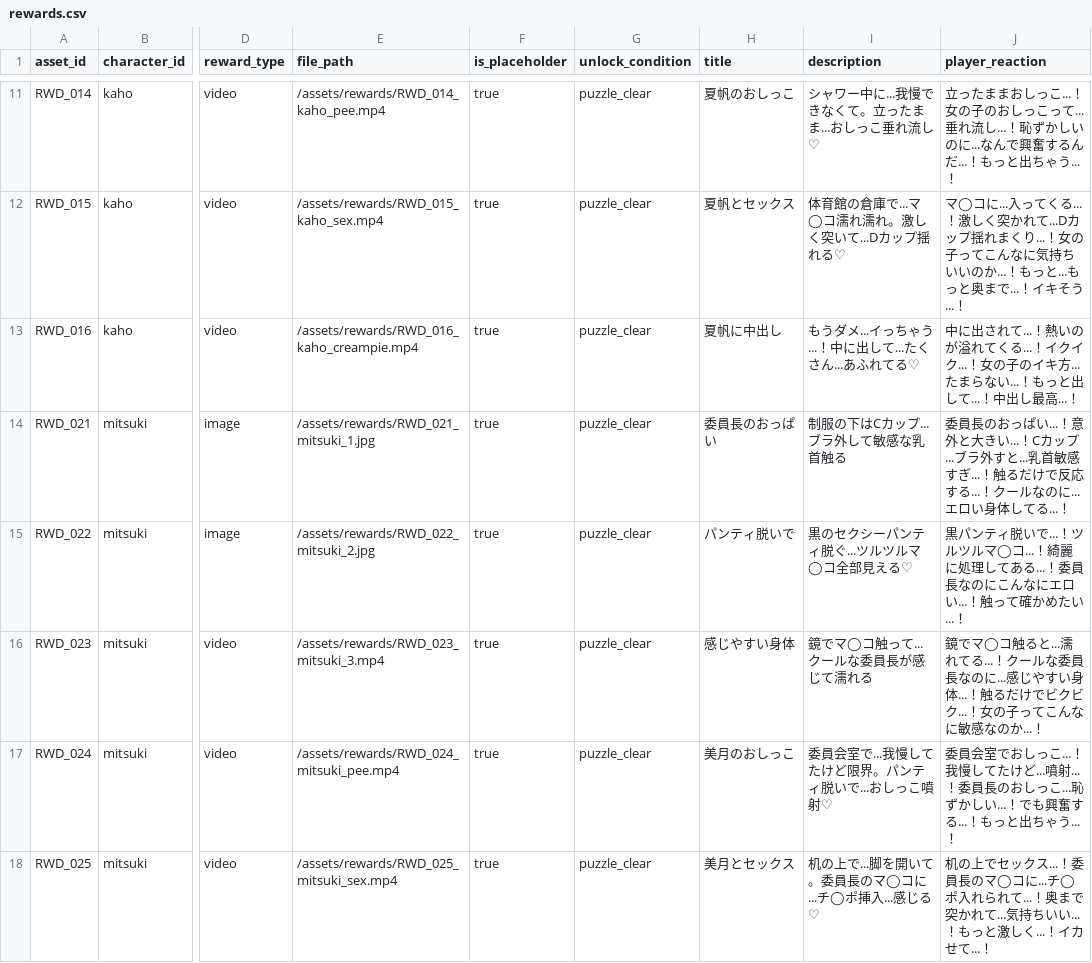
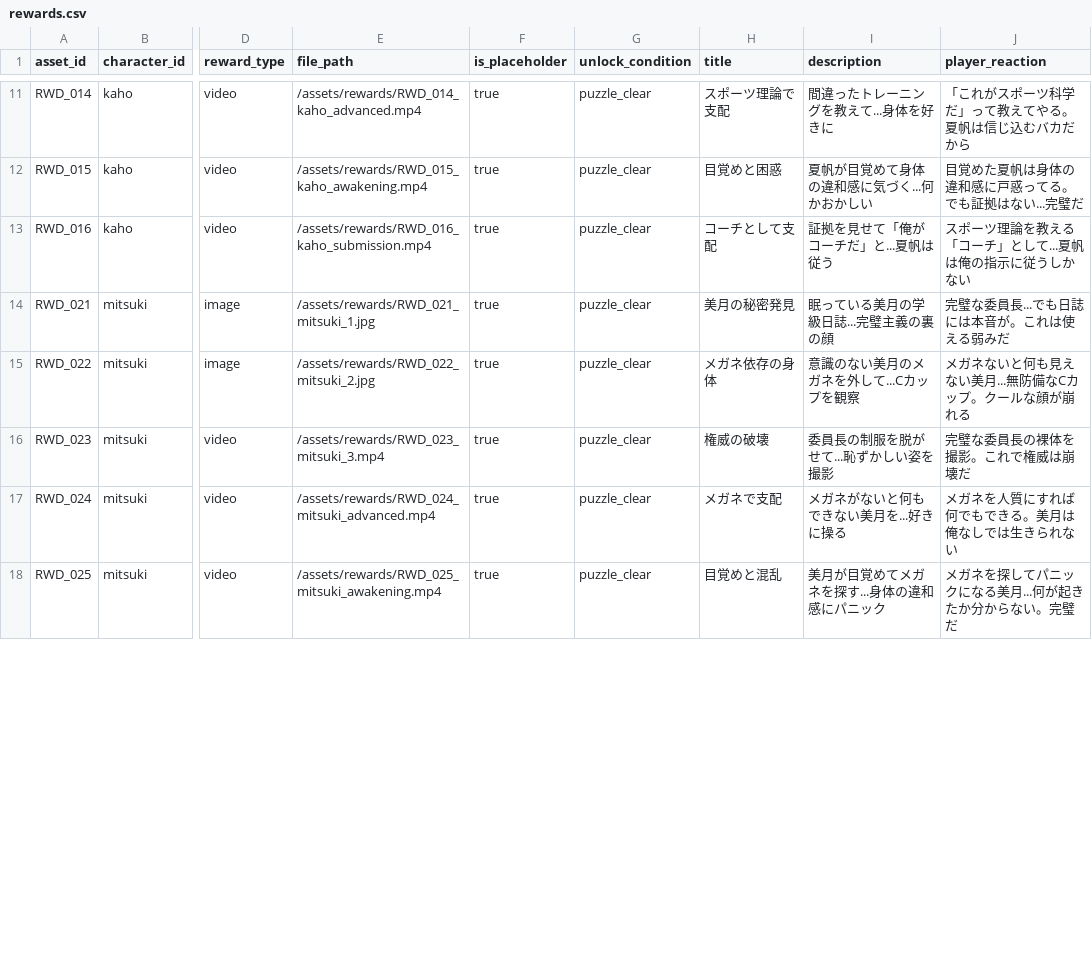
Before and after one commit to daisukeman32/Shanghai-swap, a CSV file: public/data/rewards.csv, drawn as a sheet; only a part is shown, gaps mark what is left out; the diff covers the shown part only; the diff names each change by its address in the sheet, - before the commit and + after, or states it on an @@ line.

```diff
--- a/public/data/rewards.csv
+++ b/public/data/rewards.csv
-E11 (file_path): /assets/rewards/RWD_014_kaho_pee.mp4
+E11 (file_path): /assets/rewards/RWD_014_kaho_advanced.mp4
-H11 (title): 夏帆のおしっこ
+H11 (title): スポーツ理論で支配
-I11 (description): シャワー中に...我慢できなくて。立ったまま...おしっこ垂れ流し♡
+I11 (description): 間違ったトレーニングを教えて...身体を好きに
-J11 (player_reaction): 立ったままおしっこ...！女の子のおしっこって...垂れ流し...！恥ずかしいのに...なんで興奮するんだ...！もっと出ちゃう...！
+J11 (player_reaction): 「これがスポーツ科学だ」って教えてやる。夏帆は信じ込むバカだから
-E12 (file_path): /assets/rewards/RWD_015_kaho_sex.mp4
+E12 (file_path): /assets/rewards/RWD_015_kaho_awakening.mp4
-H12 (title): 夏帆とセックス
+H12 (title): 目覚めと困惑
-I12 (description): 体育館の倉庫で...マ◯コ濡れ濡れ。激しく突いて...Dカップ揺れる♡
+I12 (description): 夏帆が目覚めて身体の違和感に気づく...何かおかしい
-J12 (player_reaction): マ◯コに...入ってくる...！激しく突かれて...Dカップ揺れまくり...！女の子ってこんなに気持ちいいのか...！もっと...もっと奥まで...！イキそう...！
+J12 (player_reaction): 目覚めた夏帆は身体の違和感に戸惑ってる。でも証拠はない...完璧だ
-E13 (file_path): /assets/rewards/RWD_016_kaho_creampie.mp4
+E13 (file_path): /assets/rewards/RWD_016_kaho_submission.mp4
-H13 (title): 夏帆に中出し
+H13 (title): コーチとして支配
-I13 (description): もうダメ...イっちゃう...！中に出して...たくさん...あふれてる♡
+I13 (description): 証拠を見せて「俺がコーチだ」と...夏帆は従う
-J13 (player_reaction): 中に出されて...！熱いのが溢れてくる...！イクイク...！女の子のイキ方...たまらない...！もっと出して...！中出し最高...！
+J13 (player_reaction): スポーツ理論を教える「コーチ」として...夏帆は俺の指示に従うしかない
-H14 (title): 委員長のおっぱい
+H14 (title): 美月の秘密発見
-I14 (description): 制服の下はCカップ...ブラ外して敏感な乳首触る
+I14 (description): 眠っている美月の学級日誌...完璧主義の裏の顔
-J14 (player_reaction): 委員長のおっぱい...！意外と大きい...！Cカップ...ブラ外すと...乳首敏感すぎ...！触るだけで反応する...！クールなのに...エロい身体してる...！
+J14 (player_reaction): 完璧な委員長...でも日誌には本音が。これは使える弱みだ
-H15 (title): パンティ脱いで
+H15 (title): メガネ依存の身体
-I15 (description): 黒のセクシーパンティ脱ぐ...ツルツルマ◯コ全部見える♡
+I15 (description): 意識のない美月のメガネを外して...Cカップを観察
-J15 (player_reaction): 黒パンティ脱いで...！ツルツルマ◯コ...！綺麗に処理してある...！委員長なのにこんなにエロい...！触って確かめたい...！
+J15 (player_reaction): メガネないと何も見えない美月...無防備なCカップ。クールな顔が崩れる
-H16 (title): 感じやすい身体
+H16 (title): 権威の破壊
-I16 (description): 鏡でマ◯コ触って...クールな委員長が感じて濡れる
+I16 (description): 委員長の制服を脱がせて...恥ずかしい姿を撮影
-J16 (player_reaction): 鏡でマ◯コ触ると...濡れてる...！クールな委員長なのに...感じやすい身体...！触るだけでビクビク...！女の子ってこんなに敏感なのか...！
+J16 (player_reaction): 完璧な委員長の裸体を撮影。これで権威は崩壊だ
-E17 (file_path): /assets/rewards/RWD_024_mitsuki_pee.mp4
+E17 (file_path): /assets/rewards/RWD_024_mitsuki_advanced.mp4
-H17 (title): 美月のおしっこ
+H17 (title): メガネで支配
-I17 (description): 委員会室で...我慢してたけど限界。パンティ脱いで...おしっこ噴射♡
+I17 (description): メガネがないと何もできない美月を...好きに操る
-J17 (player_reaction): 委員会室でおしっこ...！我慢してたけど...噴射...！委員長のおしっこ...恥ずかしい...！でも興奮する...！もっと出ちゃう...！
+J17 (player_reaction): メガネを人質にすれば何でもできる。美月は俺なしでは生きられない
-E18 (file_path): /assets/rewards/RWD_025_mitsuki_sex.mp4
+E18 (file_path): /assets/rewards/RWD_025_mitsuki_awakening.mp4
-H18 (title): 美月とセックス
+H18 (title): 目覚めと混乱
-I18 (description): 机の上で...脚を開いて。委員長のマ◯コに...チ◯ポ挿入...感じる♡
+I18 (description): 美月が目覚めてメガネを探す...身体の違和感にパニック
-J18 (player_reaction): 机の上でセックス...！委員長のマ◯コに...チ◯ポ入れられて...！奥まで突かれて...気持ちいい...！もっと激しく...！イカせて...！
+J18 (player_reaction): メガネを探してパニックになる美月...何が起きたか分からない。完璧だ
```
Also changed, not shown: 2 removed rows and 48 edited cells elsewhere in this file, public/data/characters.csv, public/data/choices.csv, 6 other files.
